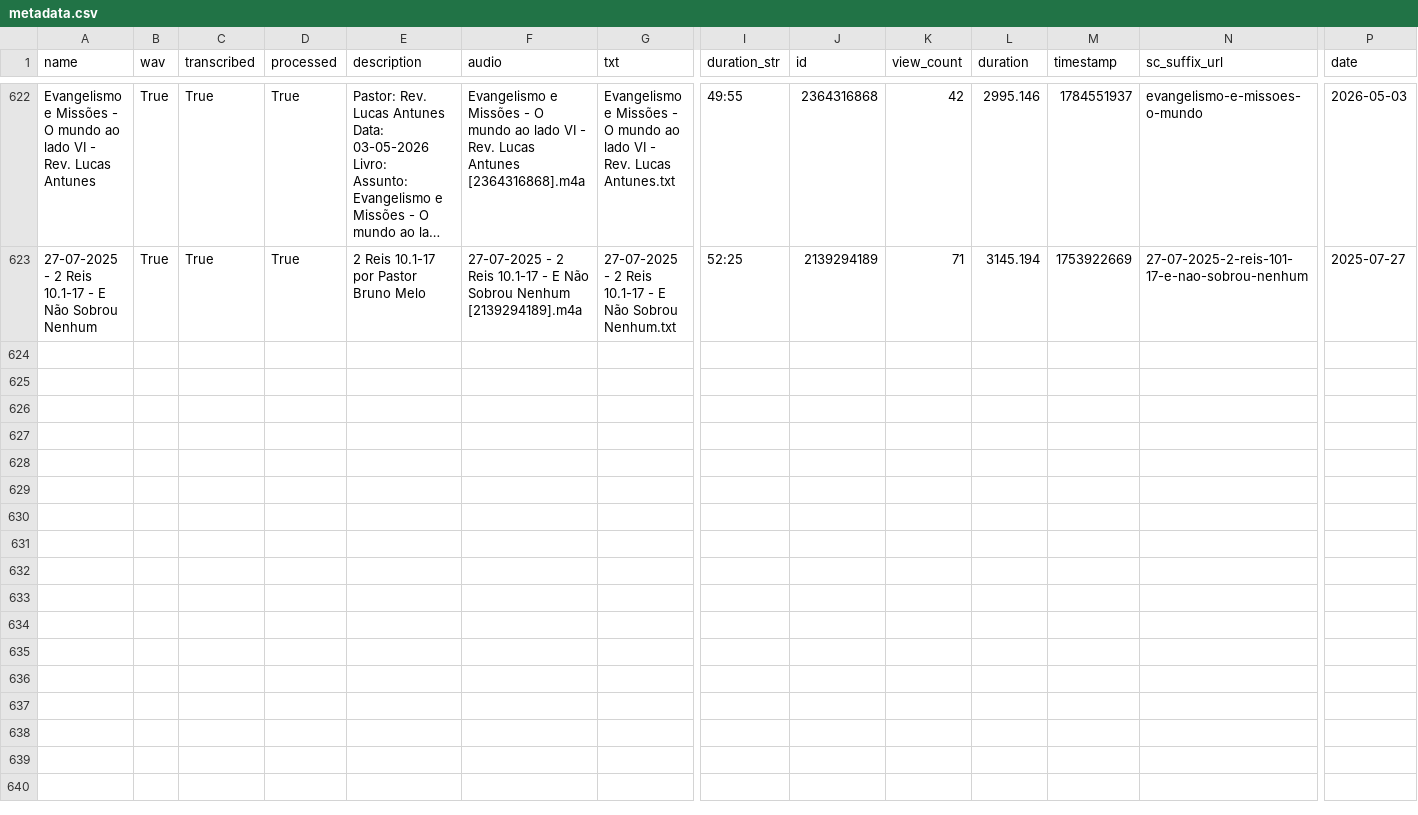
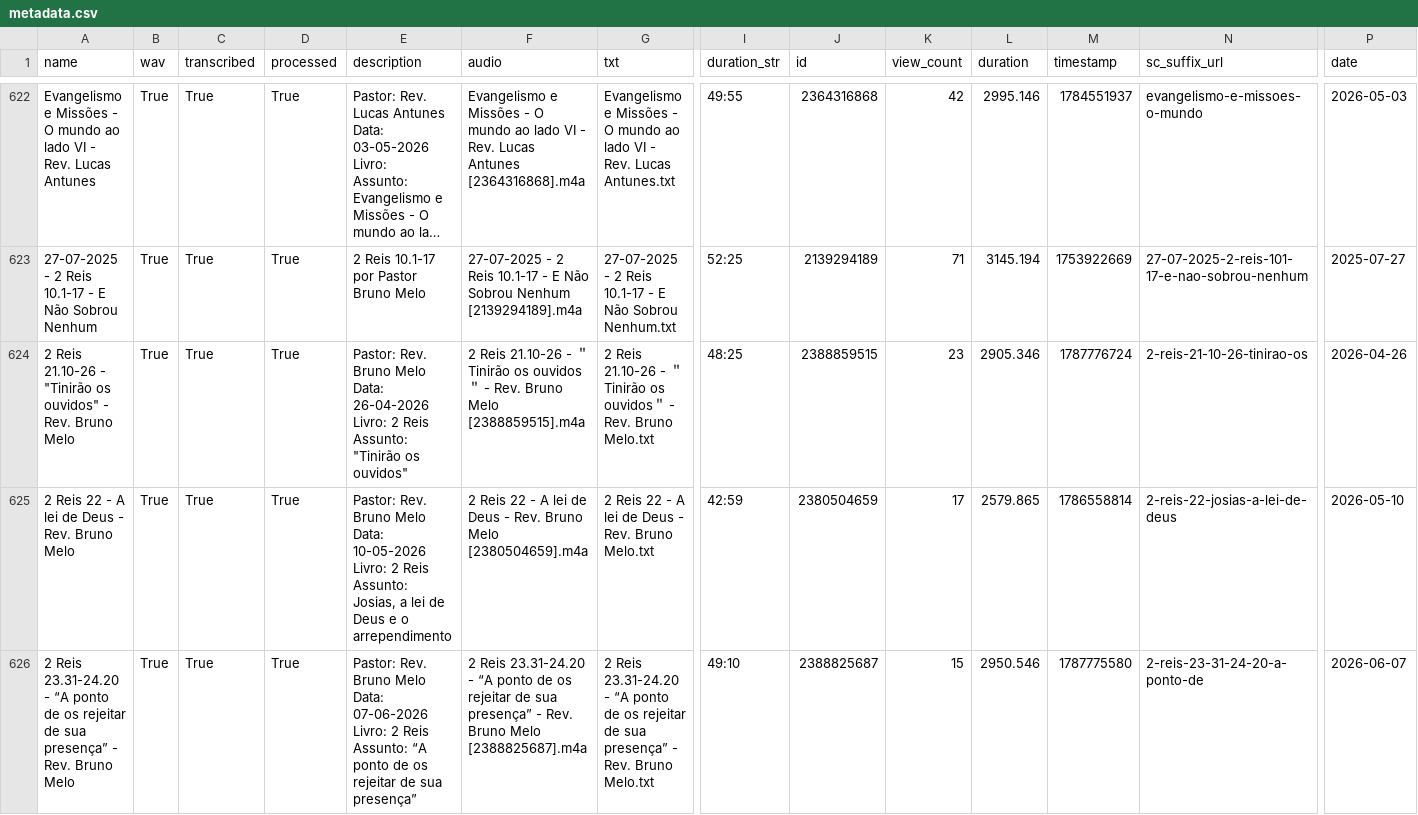
Before and after one commit to eusoubrasileiro/ipp-sermons, a CSV file: data/metadata.csv, drawn as a sheet; only a part is shown, gaps mark what is left out; long unchanged cells end in …; rows hold the shown columns only; ↵ is a line break in a cell; the diff covers the shown part only; the diff names each change by its address in the sheet, - before the commit and + after, or states it on an @@ line.

Commit message:
feat(data): +9 sermons from the SoundCloud archive
Transcribed offline by tools/corpus-update, then classified by the facet
passes. Derived ground truth, regenerated and committed by
scripts/corpus-update.sh.

Ratified-by: André <eusoubrasileiro@gmail.com>

```diff
--- a/data/metadata.csv
+++ b/data/metadata.csv
+row 624: 2 Reis 21.10-26 - "Tinirão os ouvidos" - Rev. Bruno Melo | True | True | True | Pastor: Rev. Bruno Melo ↵ Data: 26-04-2026 ↵ Livro: 2 Reis ↵ Assunto: "Tinirão os ouvidos" | 2 Reis 21.10-26 - ＂Tinirão os ouvidos＂ - Rev. Bruno Melo [2388859515].m4a | 2 Reis 21.10-26 - ＂Tinirão os ouvidos＂ - Rev. Bruno Melo.txt | 48:25 | 2388859515 | 23 | 2905.346 | 1787776724 | 2-reis-21-10-26-tinirao-os | 2026-04-26
+row 625: 2 Reis 22 - A lei de Deus - Rev. Bruno Melo | True | True | True | Pastor: Rev. Bruno Melo ↵ Data: 10-05-2026 ↵ Livro: 2 Reis ↵ Assunto: Josias, a lei de Deus e o arrependimento | 2 Reis 22 - A lei de Deus - Rev. Bruno Melo [2380504659].m4a | 2 Reis 22 - A lei de Deus - Rev. Bruno Melo.txt | 42:59 | 2380504659 | 17 | 2579.865 | 1786558814 | 2-reis-22-josias-a-lei-de-deus | 2026-05-10
+row 626: 2 Reis 23.31-24.20 - “A ponto de os rejeitar de sua presença” - Rev. Bruno Melo | True | True | True | Pastor: Rev. Bruno Melo ↵ Data: 07-06-2026 ↵ Livro: 2 Reis ↵ Assunto: “A ponto de os rejeitar de sua presença” | 2 Reis 23.31-24.20 - “A ponto de os rejeitar de sua presença” - Rev. Bruno Melo [2388825687].m4a | 2 Reis 23.31-24.20 - “A ponto de os rejeitar de sua presença” - Rev. Bruno Melo.txt | 49:10 | 2388825687 | 15 | 2950.546 | 1787775580 | 2-reis-23-31-24-20-a-ponto-de | 2026-06-07
```
Also changed, not shown: 6 added rows elsewhere in this file, data/facets/sermon_facets.csv, data/facets/sermon_scriptures.csv, 11 other files.
